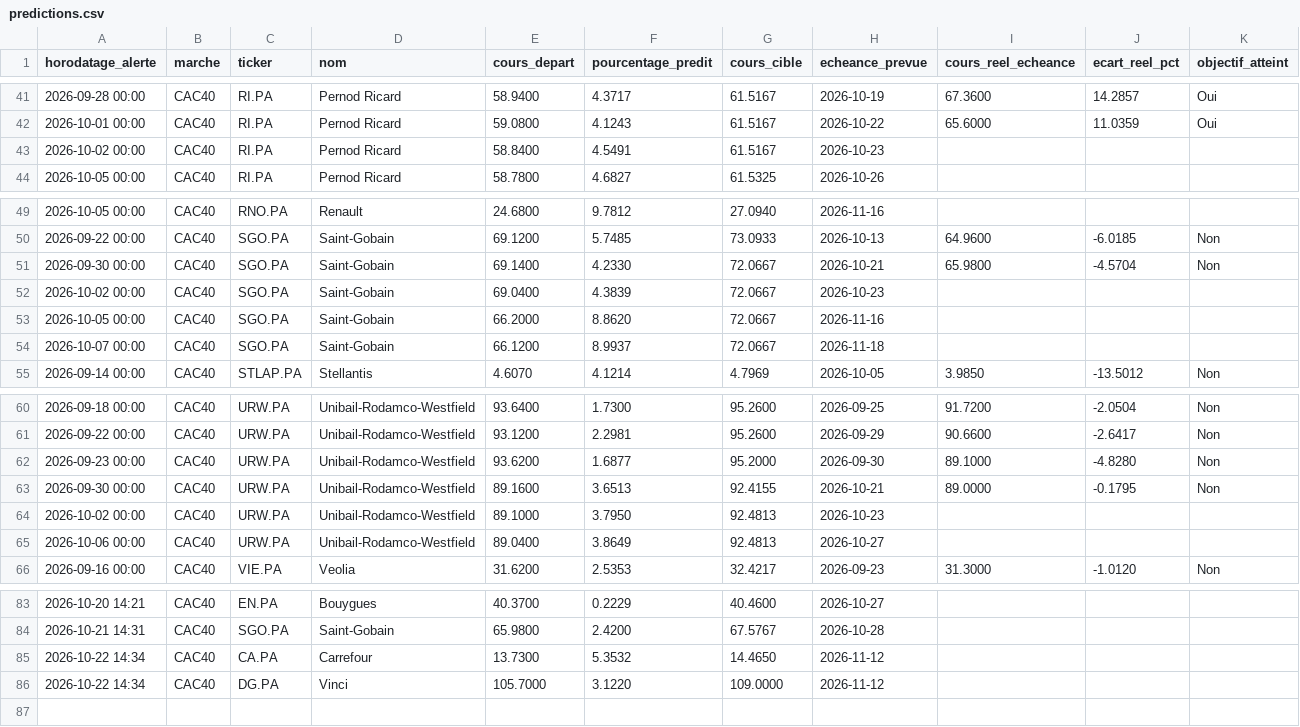
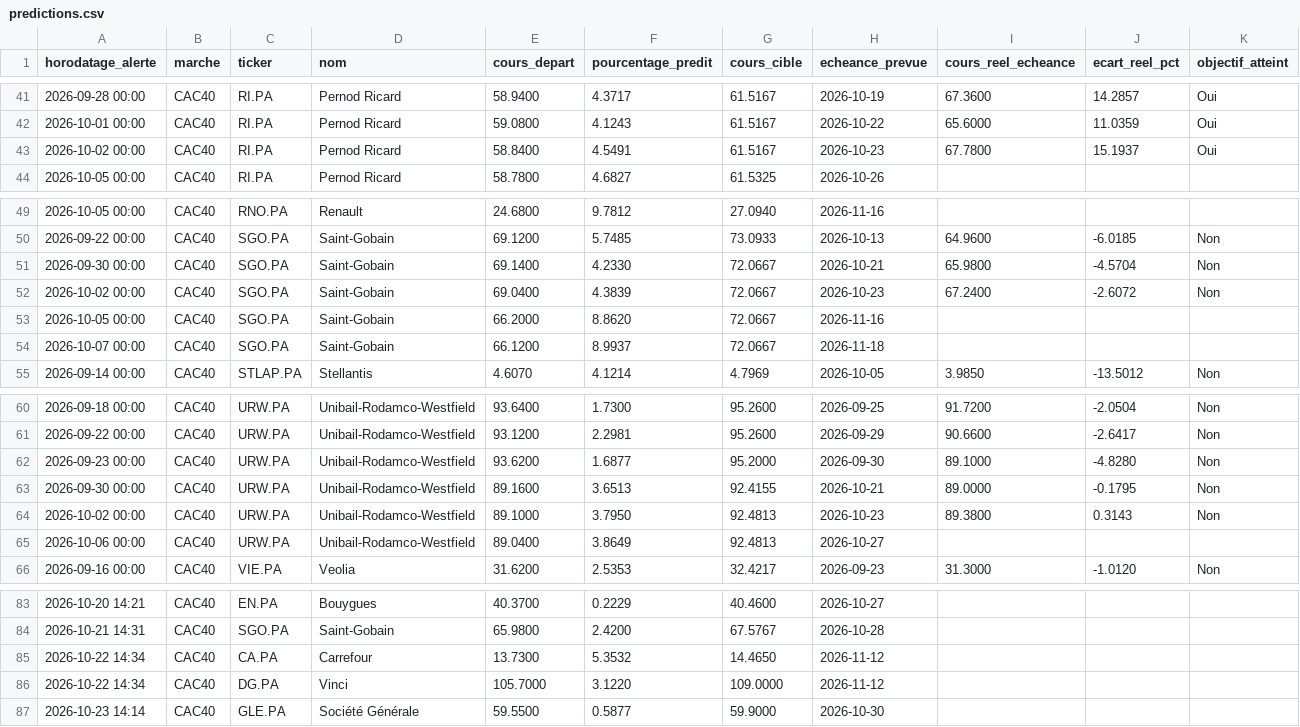
Before and after one commit to 2z7sjjgfw5-ops/Bourse, a CSV file: state/predictions.csv, drawn as a sheet; only a part is shown, gaps mark what is left out.

```diff
--- a/state/predictions.csv
+++ b/state/predictions.csv
@@ -42,3 +42,3 @@ horodatage_alerte,marche,ticker,nom,cours_depart,pourcentage_predit,cours_cible,
 2026-10-01 00:00,CAC40,RI.PA,Pernod Ricard,59.0800,4.1243,61.5167,2026-10-22,65.6000,11.0359,Oui
-2026-10-02 00:00,CAC40,RI.PA,Pernod Ricard,58.8400,4.5491,61.5167,2026-10-23,,,
+2026-10-02 00:00,CAC40,RI.PA,Pernod Ricard,58.8400,4.5491,61.5167,2026-10-23,67.7800,15.1937,Oui
 2026-10-05 00:00,CAC40,RI.PA,Pernod Ricard,58.7800,4.6827,61.5325,2026-10-26,,,
@@ -51,3 +51,3 @@ horodatage_alerte,marche,ticker,nom,cours_depart,pourcentage_predit,cours_cible,
 2026-09-30 00:00,CAC40,SGO.PA,Saint-Gobain,69.1400,4.2330,72.0667,2026-10-21,65.9800,-4.5704,Non
-2026-10-02 00:00,CAC40,SGO.PA,Saint-Gobain,69.0400,4.3839,72.0667,2026-10-23,,,
+2026-10-02 00:00,CAC40,SGO.PA,Saint-Gobain,69.0400,4.3839,72.0667,2026-10-23,67.2400,-2.6072,Non
 2026-10-05 00:00,CAC40,SGO.PA,Saint-Gobain,66.2000,8.8620,72.0667,2026-11-16,,,
@@ -63,3 +63,3 @@ horodatage_alerte,marche,ticker,nom,cours_depart,pourcentage_predit,cours_cible,
 2026-09-30 00:00,CAC40,URW.PA,Unibail-Rodamco-Westfield,89.1600,3.6513,92.4155,2026-10-21,89.0000,-0.1795,Non
-2026-10-02 00:00,CAC40,URW.PA,Unibail-Rodamco-Westfield,89.1000,3.7950,92.4813,2026-10-23,,,
+2026-10-02 00:00,CAC40,URW.PA,Unibail-Rodamco-Westfield,89.1000,3.7950,92.4813,2026-10-23,89.3800,0.3143,Non
 2026-10-06 00:00,CAC40,URW.PA,Unibail-Rodamco-Westfield,89.0400,3.8649,92.4813,2026-10-27,,,
@@ -86 +86,2 @@ horodatage_alerte,marche,ticker,nom,cours_depart,pourcentage_predit,cours_cible,
 2026-10-22 14:34,CAC40,DG.PA,Vinci,105.7000,3.1220,109.0000,2026-11-12,,,
+2026-10-23 14:14,CAC40,GLE.PA,Société Générale,59.5500,0.5877,59.9000,2026-10-30,,,
```
Also changed, not shown: 2 other files.
